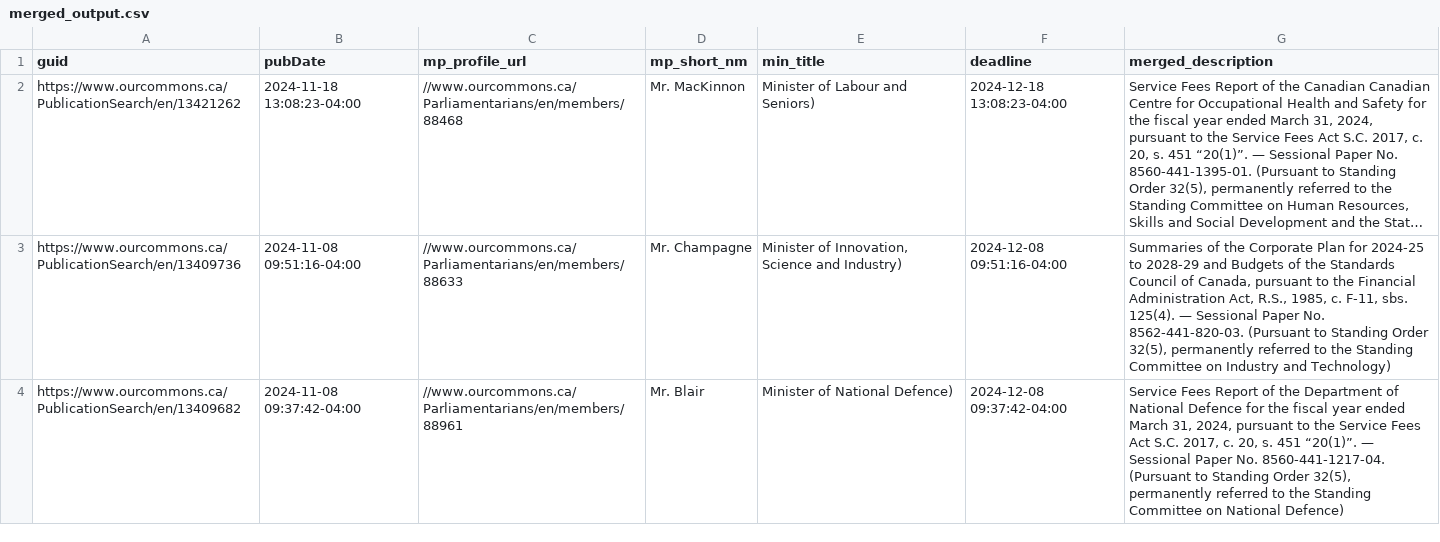
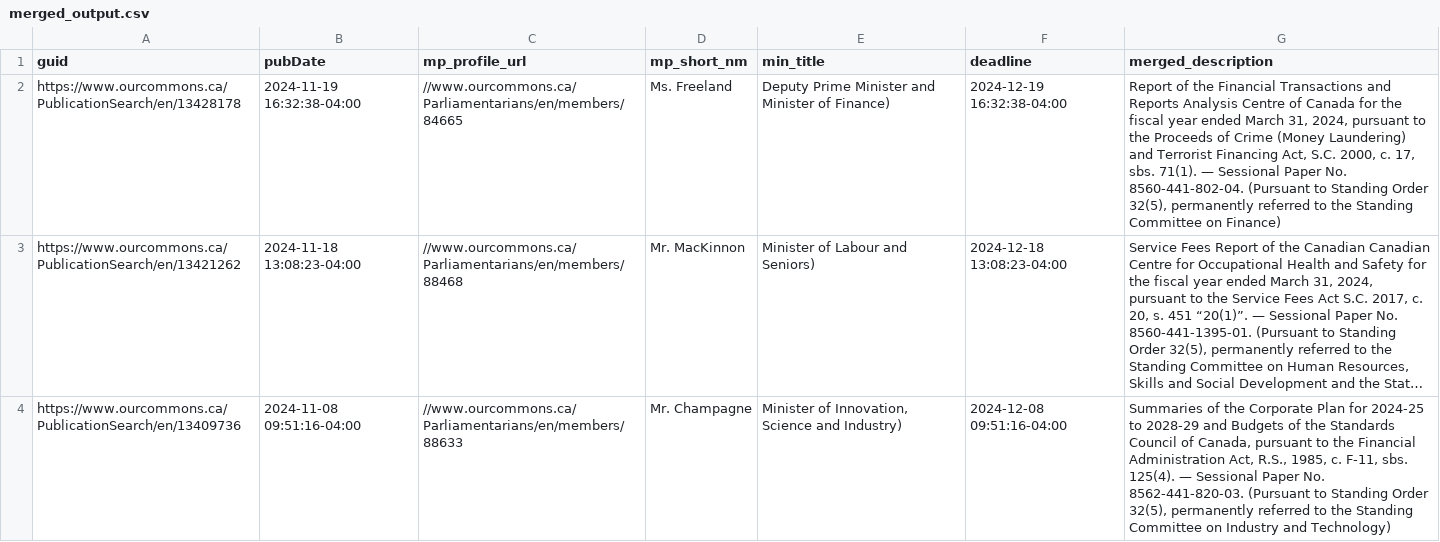
Before and after one commit to PatLittle/sandbox_ATIA-data-pipelines, a CSV file: merged_output.csv, drawn as a sheet; only a part is shown; the shorter side is filled out with more unchanged rows; long unchanged cells end in …; the diff names each change by its address in the sheet, - before the commit and + after, or states it on an @@ line.

```diff
--- a/merged_output.csv
+++ b/merged_output.csv
+row 2: https://www.ourcommons.ca/PublicationSearch/en/13428178 | 2024-11-19 16:32:38-04:00 | //www.ourcommons.ca/Parliamentarians/en/members/84665 | Ms. Freeland | Deputy Prime Minister and Minister of Finance) | 2024-12-19 16:32:38-04:00 | Report of the Financial Transactions and Reports Analysis Centre of Canada for the fiscal year ended March 31, 2024, pursuant to the Proceeds of Crime (Money Laundering) and Terrorist Financing Act, S.C. 2000, c. 17, sbs. 71(1). — Sessional Paper No. 8560-441-802-04. (Pursuant to Standing Order 32(5), permanently referred to the Standing Committee on Finance)
```
